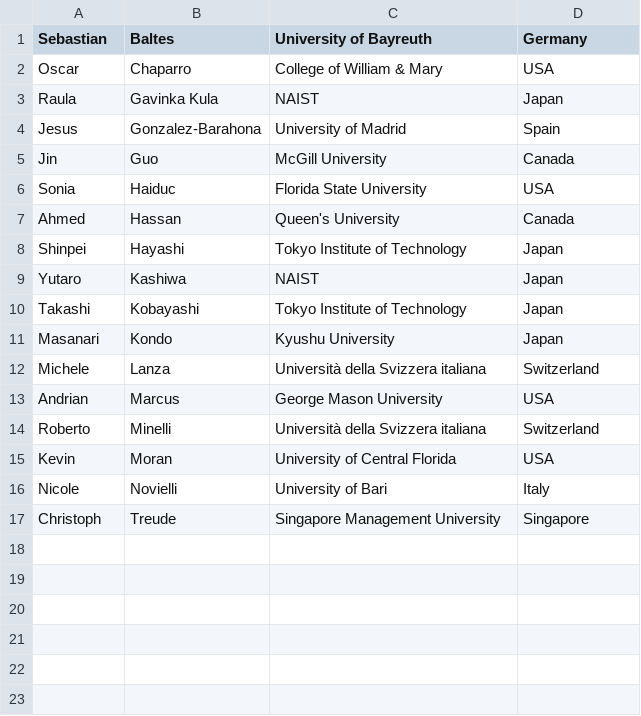
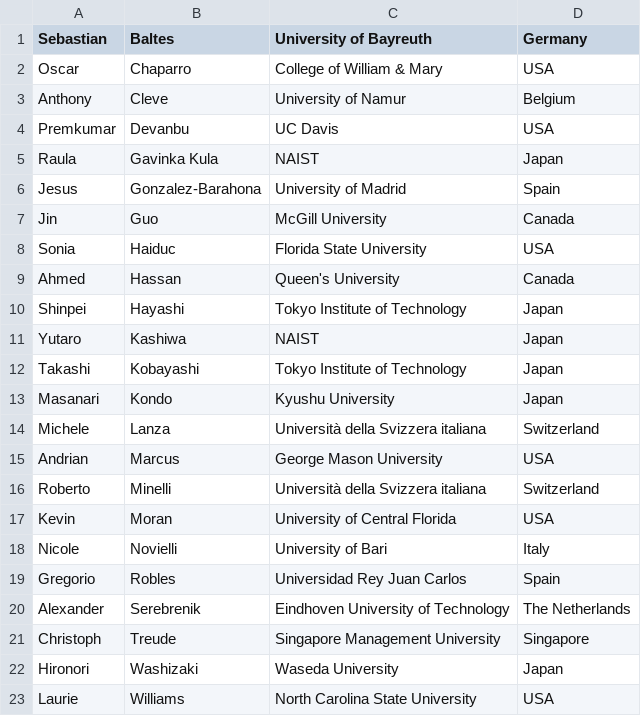
Before and after one commit to fuse2024/fuse2024.github.io, a CSV file: data/participants.csv, drawn as a sheet.

Commit message:
Update participants

```diff
--- a/data/participants.csv
+++ b/data/participants.csv
@@ -2,2 +2,4 @@ Sebastian,Baltes,University of Bayreuth,Germany
 Oscar,Chaparro,College of William & Mary,USA
+Anthony,Cleve,University of Namur,Belgium
+Premkumar,Devanbu,UC Davis,USA
 Raula,Gavinka Kula,NAIST,Japan
@@ -16,2 +18,6 @@ Kevin,Moran,University of Central Florida,USA
 Nicole,Novielli,University of Bari,Italy
+Gregorio,Robles,Universidad Rey Juan Carlos,Spain
+Alexander,Serebrenik,Eindhoven University of Technology,The Netherlands
 Christoph,Treude,Singapore Management University,Singapore
+Hironori,Washizaki,Waseda University,Japan
+Laurie,Williams,North Carolina State University,USA
```
